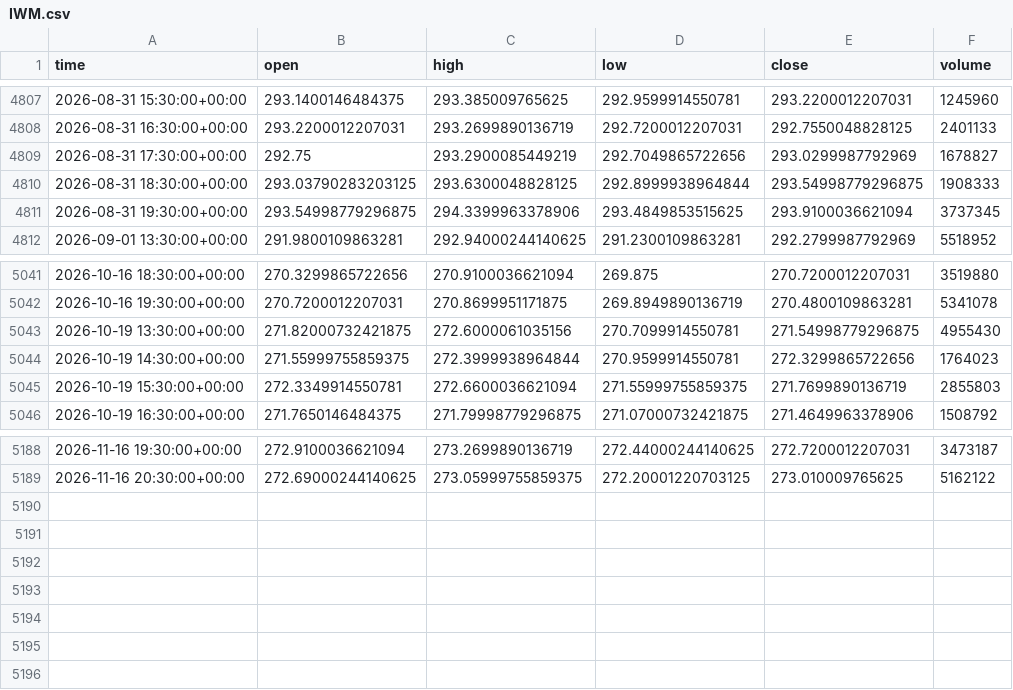
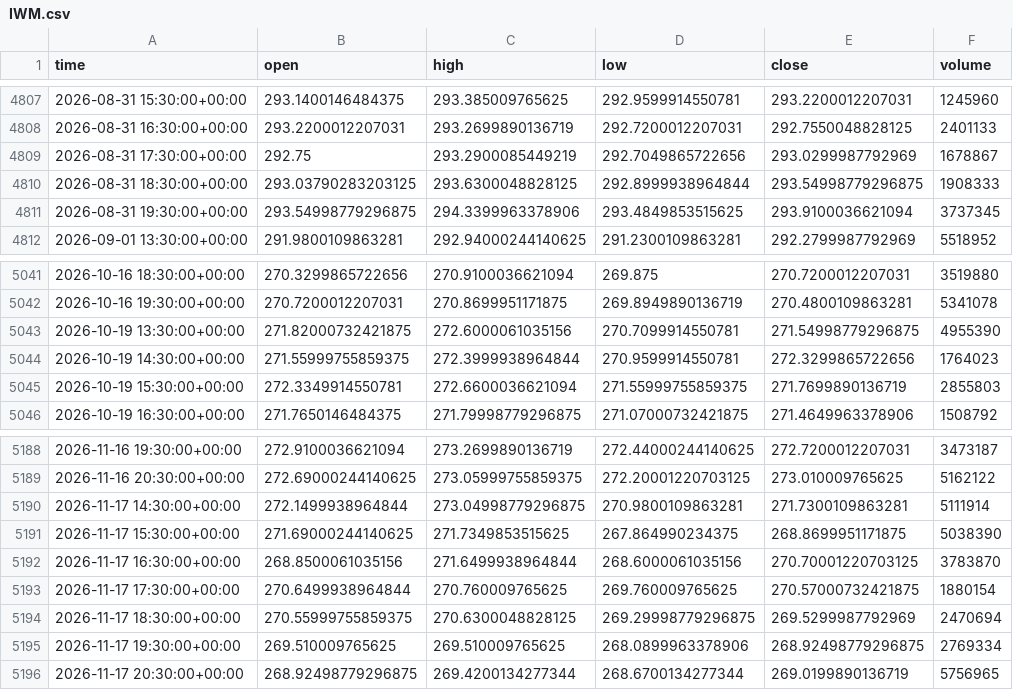
Before and after one commit to jaysantmyer-spec/ai-trader, a CSV file: data/bars/IWM.csv, drawn as a sheet; only a part is shown, gaps mark what is left out.

```diff
--- a/data/bars/IWM.csv
+++ b/data/bars/IWM.csv
@@ -4808,3 +4808,3 @@ time,open,high,low,close,volume
 2026-08-31 16:30:00+00:00,293.2200012207031,293.2699890136719,292.7200012207031,292.7550048828125,2401133
-2026-08-31 17:30:00+00:00,292.75,293.2900085449219,292.7049865722656,293.0299987792969,1678827
+2026-08-31 17:30:00+00:00,292.75,293.2900085449219,292.7049865722656,293.0299987792969,1678867
 2026-08-31 18:30:00+00:00,293.03790283203125,293.6300048828125,292.8999938964844,293.54998779296875,1908333
@@ -5042,3 +5042,3 @@ time,open,high,low,close,volume
 2026-10-16 19:30:00+00:00,270.7200012207031,270.8699951171875,269.8949890136719,270.4800109863281,5341078
-2026-10-19 13:30:00+00:00,271.82000732421875,272.6000061035156,270.7099914550781,271.54998779296875,4955430
+2026-10-19 13:30:00+00:00,271.82000732421875,272.6000061035156,270.7099914550781,271.54998779296875,4955390
 2026-10-19 14:30:00+00:00,271.55999755859375,272.3999938964844,270.9599914550781,272.3299865722656,1764023
@@ -5189 +5189,8 @@ time,open,high,low,close,volume
 2026-11-16 20:30:00+00:00,272.69000244140625,273.05999755859375,272.20001220703125,273.010009765625,5162122
+2026-11-17 14:30:00+00:00,272.1499938964844,273.04998779296875,270.9800109863281,271.7300109863281,5111914
+2026-11-17 15:30:00+00:00,271.69000244140625,271.7349853515625,267.864990234375,268.8699951171875,5038390
+2026-11-17 16:30:00+00:00,268.8500061035156,271.6499938964844,268.6000061035156,270.70001220703125,3783870
+2026-11-17 17:30:00+00:00,270.6499938964844,270.760009765625,269.760009765625,270.57000732421875,1880154
+2026-11-17 18:30:00+00:00,270.55999755859375,270.6300048828125,269.29998779296875,269.5299987792969,2470694
+2026-11-17 19:30:00+00:00,269.510009765625,269.510009765625,268.0899963378906,268.92498779296875,2769334
+2026-11-17 20:30:00+00:00,268.92498779296875,269.4200134277344,268.6700134277344,269.0199890136719,5756965
```
Also changed, not shown: data/bars/AAPL.csv, data/bars/AMD.csv, 15 other files.
